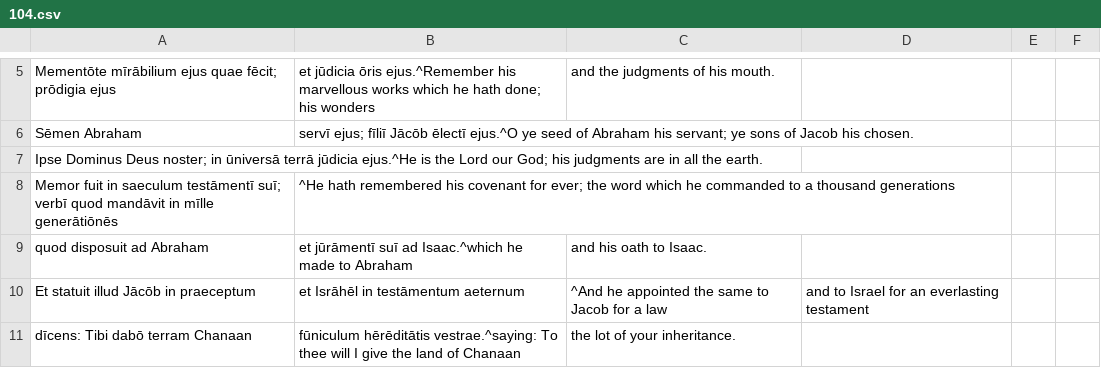
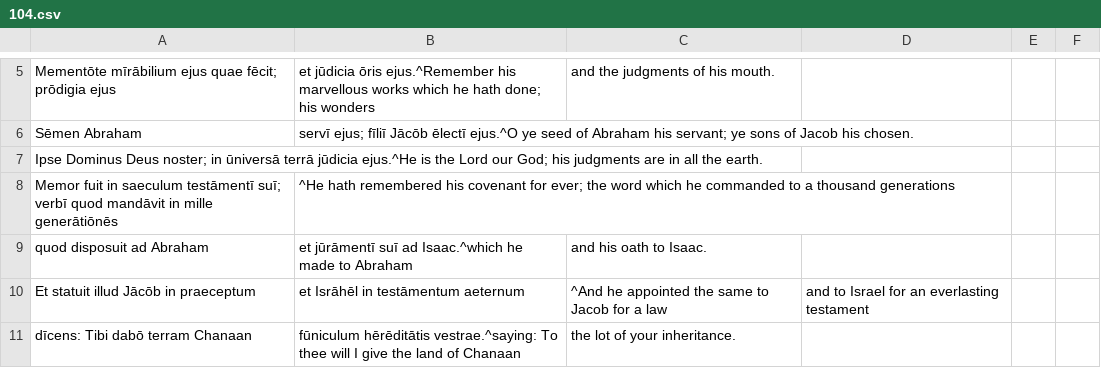
Before and after one commit to DoctrinaLatina/doctrina-latina, a CSV file: vulgata/01-vetus-testamentum/21-psalmi/104.csv, drawn as a sheet; only a part is shown, gaps mark what is left out.

```diff
--- a/vulgata/01-vetus-testamentum/21-psalmi/104.csv
+++ b/vulgata/01-vetus-testamentum/21-psalmi/104.csv
@@ -7,3 +7,3 @@ Sēmen Abraham, servī ejus; fīliī Jācōb ēlectī ejus.^O ye seed of Abraham
 Ipse Dominus Deus noster; in ūniversā terrā jūdicia ejus.^He is the Lord our God; his judgments are in all the earth.
-Memor fuit in saeculum testāmentī suī; verbī quod mandāvit in mīlle generātiōnēs,^He hath remembered his covenant for ever; the word which he commanded to a thousand generations,
+Memor fuit in saeculum testāmentī suī; verbī quod mandāvit in mille generātiōnēs,^He hath remembered his covenant for ever; the word which he commanded to a thousand generations,
 quod disposuit ad Abraham, et jūrāmentī suī ad Isaac.^which he made to Abraham, and his oath to Isaac.
```
Also changed, not shown: vulgata/01-vetus-testamentum/21-psalmi/003.csv, vulgata/01-vetus-testamentum/21-psalmi/067.csv, 5 other files.
